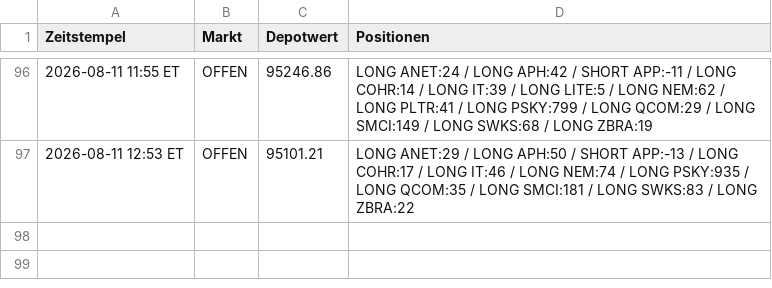
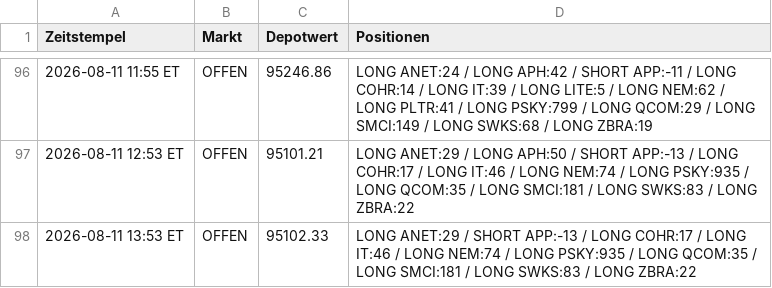
Before and after one commit to PatrickGerisch/NewsBot, a CSV file: news_bot_alpaca_runs.csv, drawn as a sheet; only a part is shown, gaps mark what is left out; the diff names each change by its address in the sheet, - before the commit and + after, or states it on an @@ line.

```diff
--- a/news_bot_alpaca_runs.csv
+++ b/news_bot_alpaca_runs.csv
+row 98: 2026-08-11 13:53 ET | OFFEN | 95102.33 | LONG ANET:29 / SHORT APP:-13 / LONG COHR:17 / LONG IT:46 / LONG NEM:74 / LONG PSKY:935 / LONG QCOM:35 / LONG SMCI:181 / LONG SWKS:83 / LONG ZBRA:22
```
Also changed, not shown: arena_history.csv, news_bot_features.csv, 14 other files.
